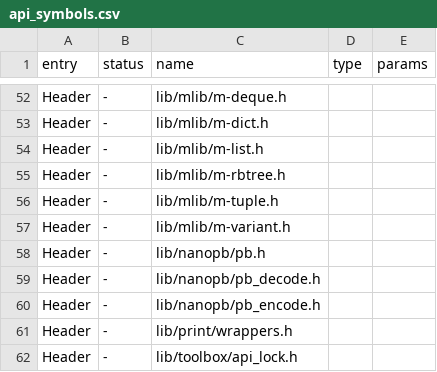
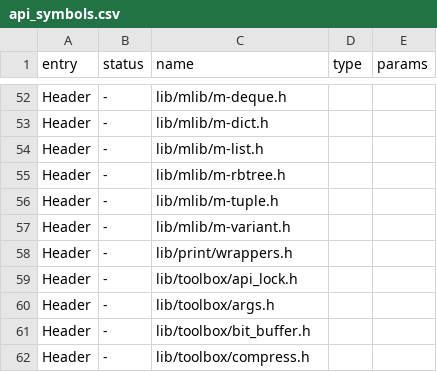
Before and after one commit to Pranav-Karra-3301/busybar-firmware, a CSV file: targets/f20/api_symbols.csv, drawn as a sheet; only a part is shown, gaps mark what is left out; the shorter side is filled out with more unchanged rows; the diff covers the shown part only.

```diff
--- a/targets/f20/api_symbols.csv
+++ b/targets/f20/api_symbols.csv
@@ -57,5 +57,2 @@ Header,-,lib/mlib/m-tuple.h,,
 Header,-,lib/mlib/m-variant.h,,
-Header,-,lib/nanopb/pb.h,,
-Header,-,lib/nanopb/pb_decode.h,,
-Header,-,lib/nanopb/pb_encode.h,,
 Header,-,lib/print/wrappers.h,,
```
Also changed, not shown: 29 removed rows elsewhere in this file, 46 other files.
